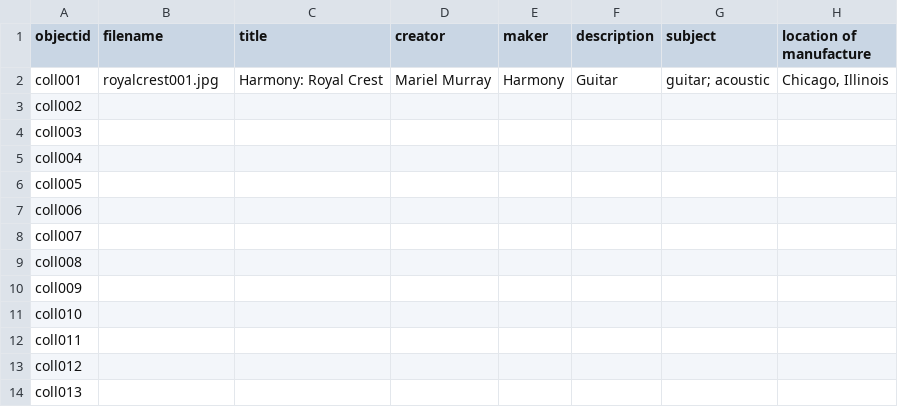
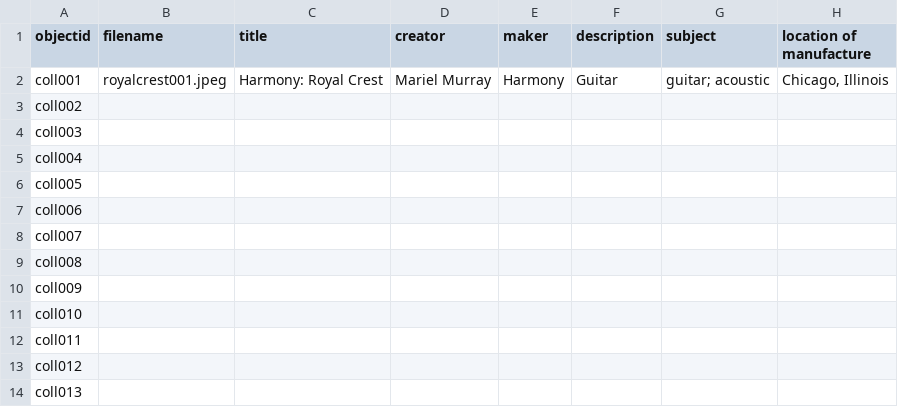
Before and after one commit to mmurray925/another-olde-instruments, a CSV file: _data/instruments.csv, drawn as a sheet; only a part is shown; the diff names each change by its address in the sheet, - before the commit and + after, or states it on an @@ line.

Commit message:
Update instruments.csv

```diff
--- a/_data/instruments.csv
+++ b/_data/instruments.csv
-B2 (filename): royalcrest001.jpg
+B2 (filename): royalcrest001.jpeg
```
